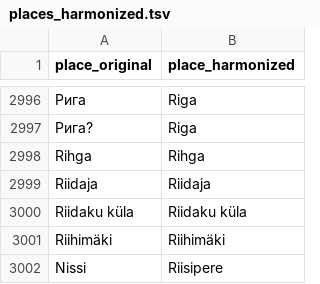
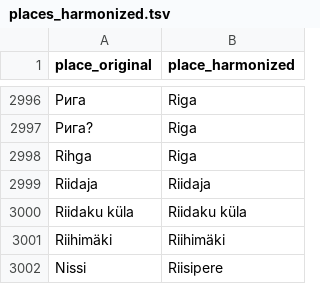
Before and after one commit to RaRa-digiLab/enb-curator, a TSV file: config/places/places_harmonized.tsv, drawn as a sheet; only a part is shown, gaps mark what is left out; the diff covers the shown part only; the diff names each change by its address in the sheet, - before the commit and + after, or states it on an @@ line.

Commit message:
Kohanimed (Rijan, Tartu etc muudetud failis places_harmonized.tsv

```diff
--- a/config/places/places_harmonized.tsv
+++ b/config/places/places_harmonized.tsv
-B2998 (place_harmonized): Rihga
+B2998 (place_harmonized): Riga
```
Also changed, not shown: 21 edited cells elsewhere in this file.
